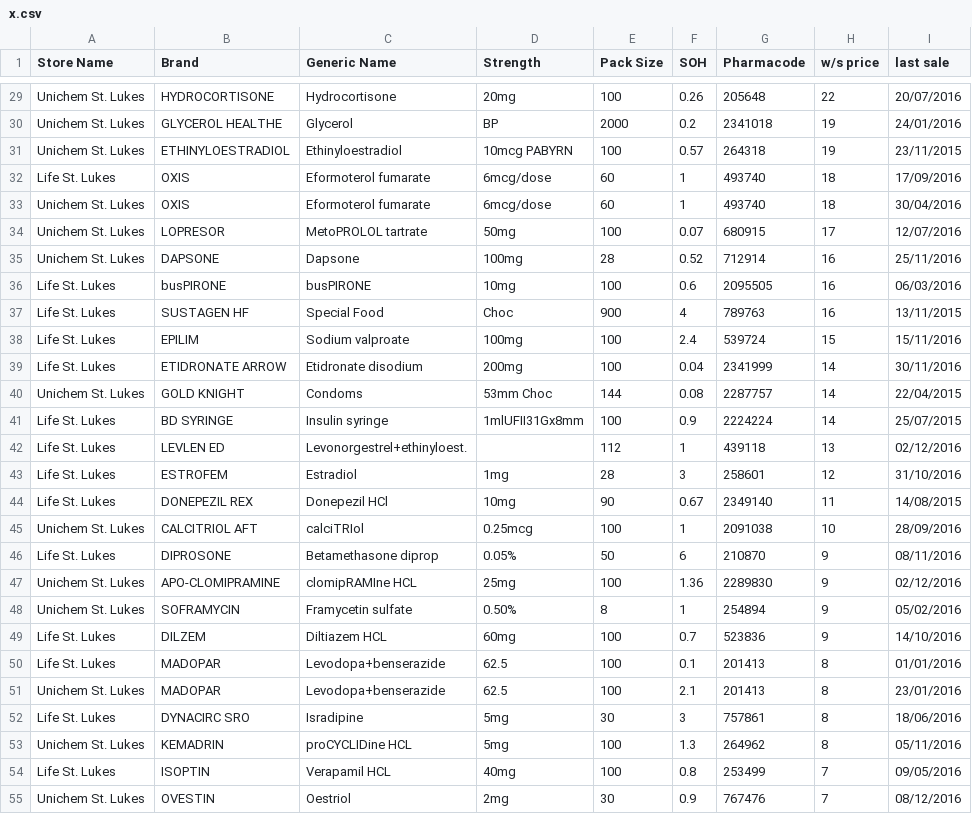
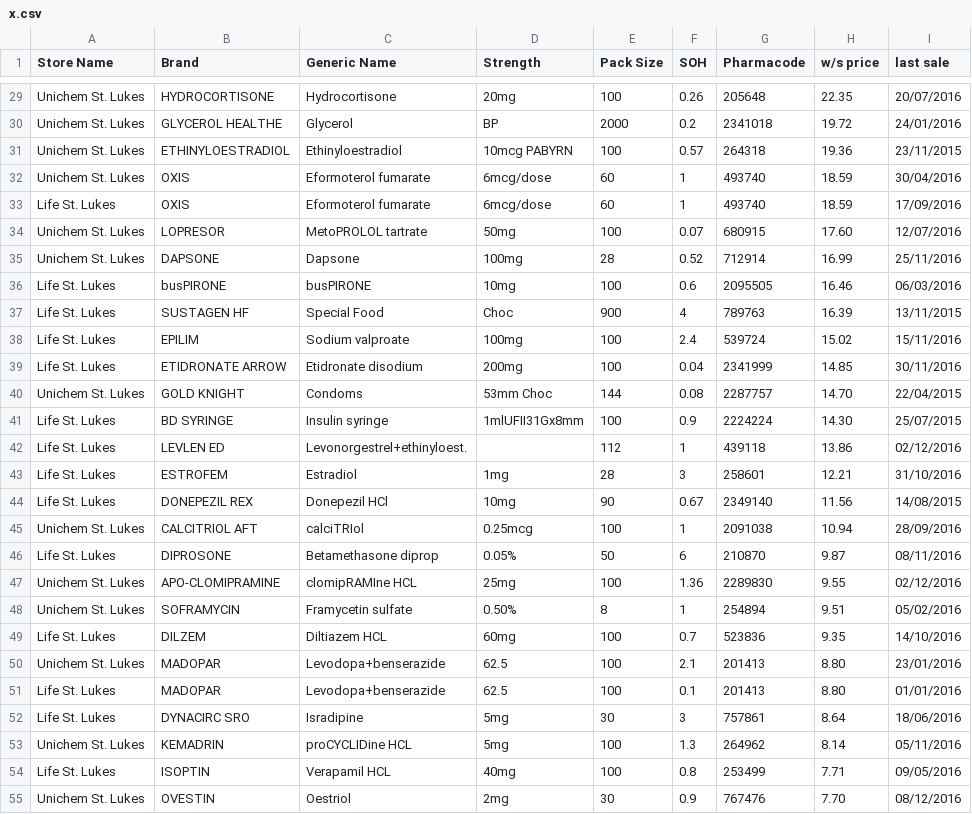
Before and after one commit to walanma/deadpooldata, a CSV file: x.csv, drawn as a sheet; only a part is shown, gaps mark what is left out; removed rows and columns are numbered as before the commit, all else as after; the diff covers the shown part only; the diff names each change by its address in the sheet, - before the commit and + after, or states it on an @@ line.

```diff
--- a/x.csv
+++ b/x.csv
-H29 (w/s price): 22
+H29 (w/s price): 22.35
-H30 (w/s price): 19
+H30 (w/s price): 19.72
-H31 (w/s price): 19
+H31 (w/s price): 19.36
-row 32: Life St. Lukes | OXIS | Eformoterol fumarate | 6mcg/dose | 60 | 1 | 493740 | 18 | 17/09/2016
-H32 (w/s price): 18
+H32 (w/s price): 18.59
+row 33: Life St. Lukes | OXIS | Eformoterol fumarate | 6mcg/dose | 60 | 1 | 493740 | 18.59 | 17/09/2016
-H34 (w/s price): 17
+H34 (w/s price): 17.60
-H35 (w/s price): 16
+H35 (w/s price): 16.99
-H36 (w/s price): 16
+H36 (w/s price): 16.46
-H37 (w/s price): 16
+H37 (w/s price): 16.39
-H38 (w/s price): 15
+H38 (w/s price): 15.02
-H39 (w/s price): 14
+H39 (w/s price): 14.85
-H40 (w/s price): 14
+H40 (w/s price): 14.70
-H41 (w/s price): 14
+H41 (w/s price): 14.30
-H42 (w/s price): 13
+H42 (w/s price): 13.86
-H43 (w/s price): 12
+H43 (w/s price): 12.21
-H44 (w/s price): 11
+H44 (w/s price): 11.56
-H45 (w/s price): 10
+H45 (w/s price): 10.94
-H46 (w/s price): 9
+H46 (w/s price): 9.87
-H47 (w/s price): 9
+H47 (w/s price): 9.55
-H48 (w/s price): 9
+H48 (w/s price): 9.51
-H49 (w/s price): 9
+H49 (w/s price): 9.35
-row 50: Life St. Lukes | MADOPAR | Levodopa+benserazide | 62.5 | 100 | 0.1 | 201413 | 8 | 01/01/2016
-H50 (w/s price): 8
+H50 (w/s price): 8.80
+row 51: Life St. Lukes | MADOPAR | Levodopa+benserazide | 62.5 | 100 | 0.1 | 201413 | 8.80 | 01/01/2016
-H52 (w/s price): 8
+H52 (w/s price): 8.64
-H53 (w/s price): 8
+H53 (w/s price): 8.14
-H54 (w/s price): 7
+H54 (w/s price): 7.71
-H55 (w/s price): 7
+H55 (w/s price): 7.70
```
Also changed, not shown: 48 edited cells elsewhere in this file.
